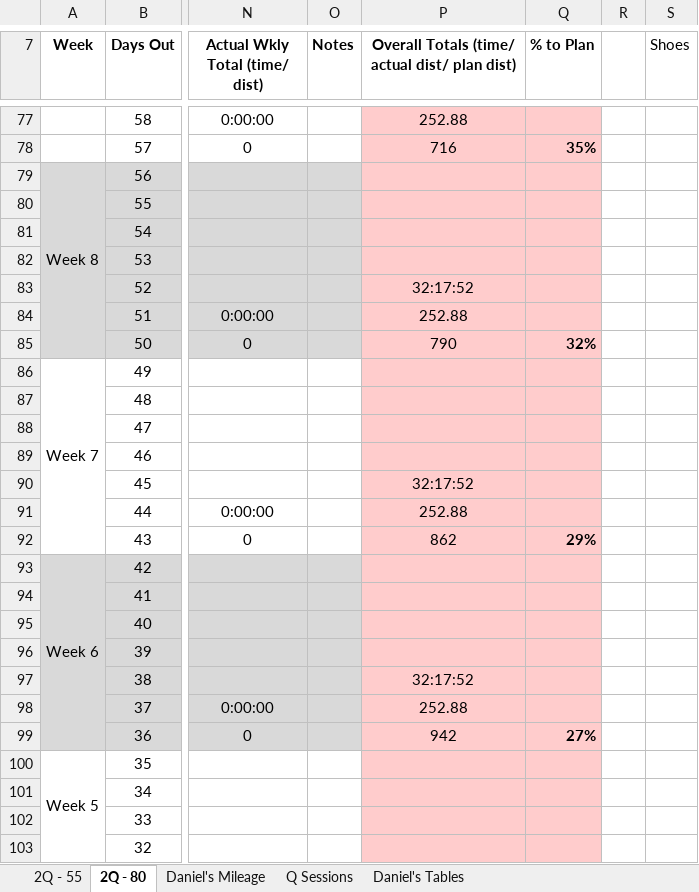
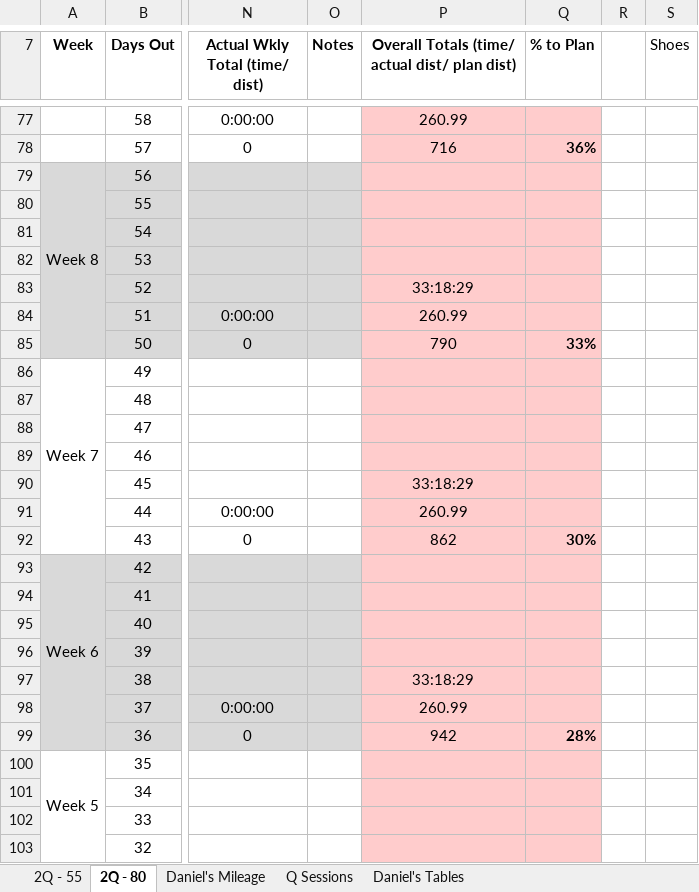
Before and after one commit to danmcgraw94/Running, an Excel workbook: TrainingPlans/CHI 2025 Daniels.xlsx, sheet 2Q - 80, drawn as a sheet; only a part is shown, gaps mark what is left out; values as stored, in another font and other column widths than the file's, no borders; the diff covers the shown part only; the diff names each change by its address in the sheet, - before the commit and + after, or states it on an @@ line.

```diff
--- a/TrainingPlans/CHI 2025 Daniels.xlsx (sheet 2Q - 80)
+++ b/TrainingPlans/CHI 2025 Daniels.xlsx (sheet 2Q - 80)
-P77: 252.88
+P77: 260.99
-Q78 (% to Plan): 35%
+Q78 (% to Plan): 36%
-P83: 32:17:52
+P83: 33:18:29
-P84: 252.88
+P84: 260.99
-Q85 (% to Plan): 32%
+Q85 (% to Plan): 33%
-P90: 32:17:52
+P90: 33:18:29
-P91: 252.88
+P91: 260.99
-Q92 (% to Plan): 29%
+Q92 (% to Plan): 30%
-P97: 32:17:52
+P97: 33:18:29
-P98: 252.88
+P98: 260.99
-Q99 (% to Plan): 27%
+Q99 (% to Plan): 28%
```
Also changed, not shown: 59 edited cells elsewhere in this sheet, sheet Daniel's Mileage, charts or pictures.
